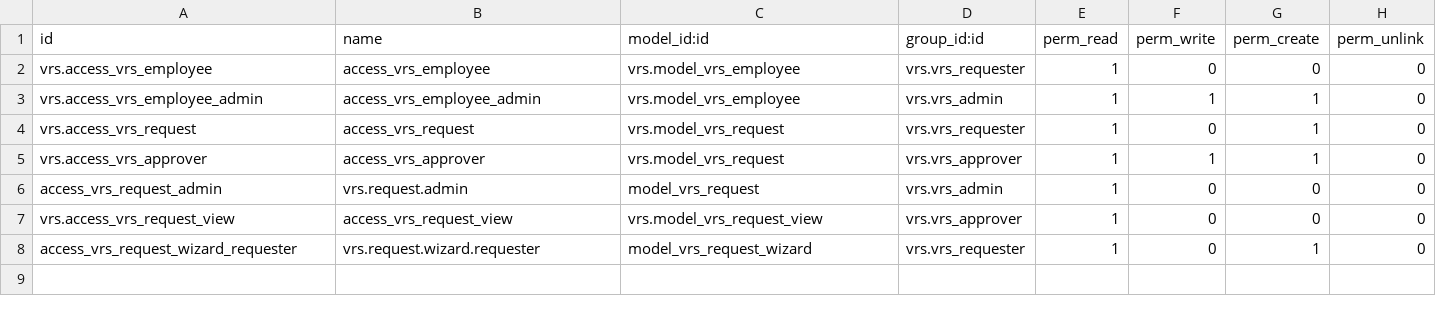
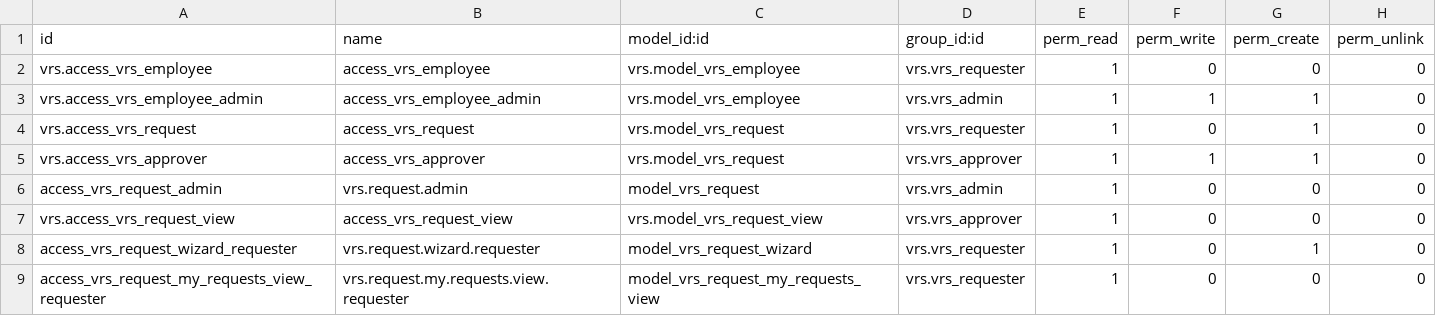
Before and after one commit to johnmoscoso911/curso-odoo-vrs, a CSV file: security/ir.model.access.csv, drawn as a sheet; the diff names each change by its address in the sheet, - before the commit and + after, or states it on an @@ line.

Commit message:
my requests

```diff
--- a/security/ir.model.access.csv
+++ b/security/ir.model.access.csv
+row 9: access_vrs_request_my_requests_view_requester | vrs.request.my.requests.view.requester | model_vrs_request_my_requests_view | vrs.vrs_requester | 1 | 0 | 0 | 0
```
Also changed, not shown: 4 other files.
